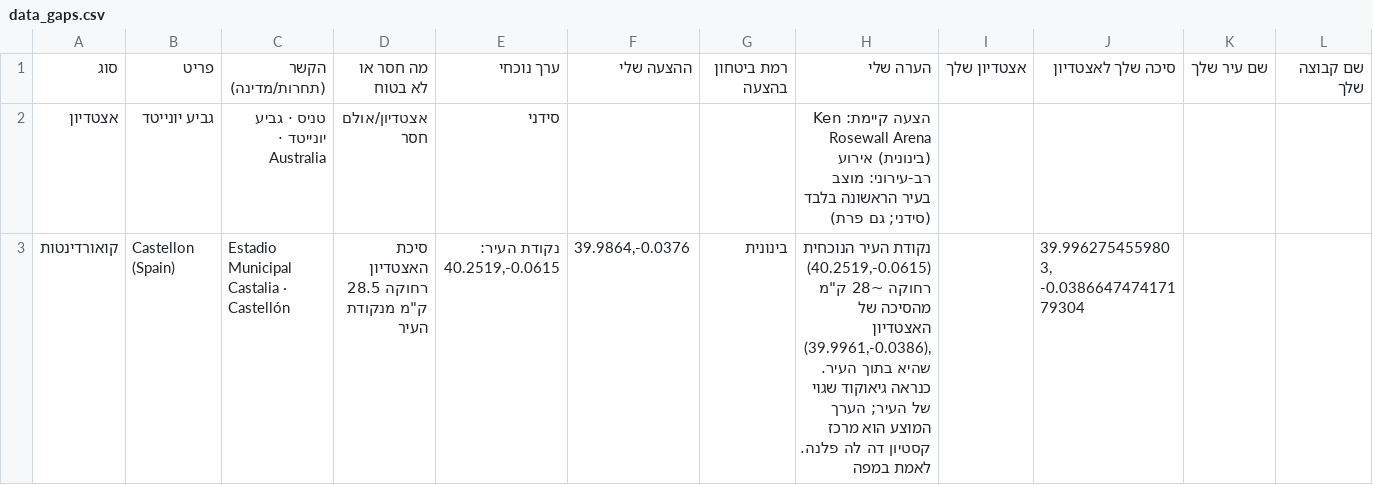
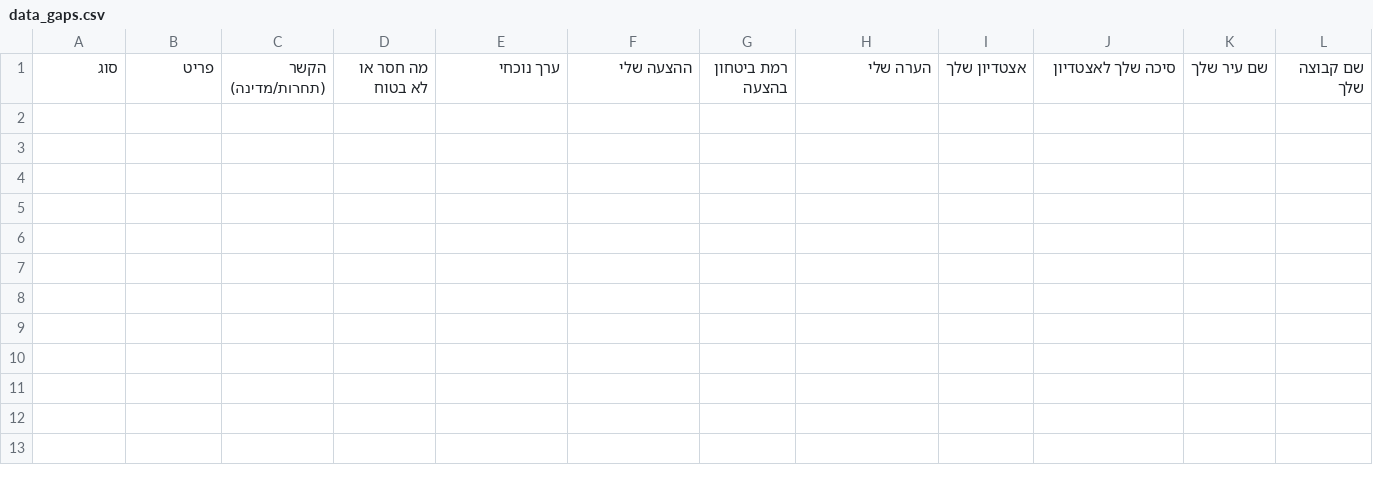
Before and after one commit to Telemiko23/sports-trip, a CSV file: data_gaps.csv, drawn as a sheet.

```diff
--- a/data_gaps.csv
+++ b/data_gaps.csv
@@ -1,3 +1 @@
 סוג,פריט,הקשר (תחרות/מדינה),מה חסר או לא בטוח,ערך נוכחי,ההצעה שלי,רמת ביטחון בהצעה,הערה שלי,אצטדיון שלך,סיכה שלך לאצטדיון,שם עיר שלך,שם קבוצה שלך
-אצטדיון,גביע יונייטד,טניס · גביע יונייטד · Australia,אצטדיון/אולם חסר,סידני,,,הצעה קיימת: Ken Rosewall Arena (בינונית) אירוע רב-עירוני: מוצב בעיר הראשונה בלבד (סידני; גם פרת),,,,
-קואורדינטות,Castellon (Spain),Estadio Municipal Castalia · Castellón,"סיכת האצטדיון רחוקה 28.5 ק""מ מנקודת העיר","נקודת העיר: 40.2519,-0.0615","39.9864,-0.0376",בינונית,"נקודת העיר הנוכחית (40.2519,-0.0615) רחוקה ~28 ק""מ מהסיכה של האצטדיון (39.9961,-0.0386), שהיא בתוך העיר. כנראה גיאוקוד שגוי של העיר; הערך המוצע הוא מרכז קסטיון דה לה פלנה. לאמת במפה",,"39.9962754559803, -0.038664747417179304",,
```
Also changed, not shown: 9 other files.
